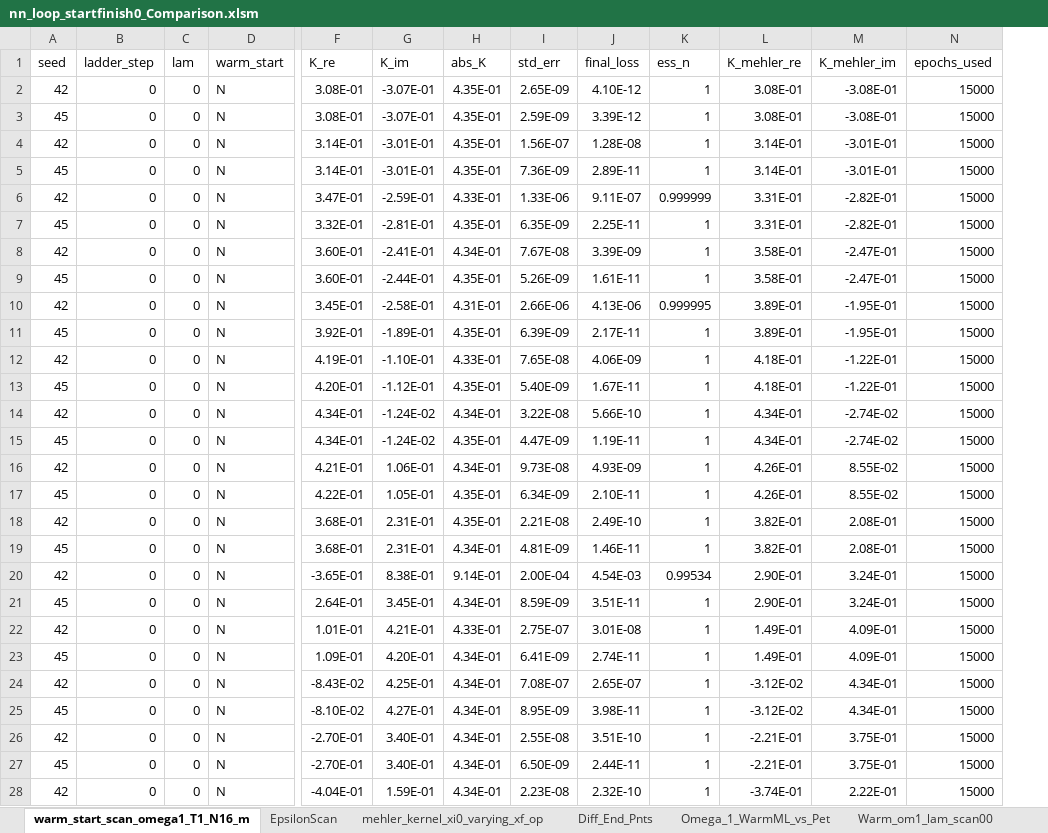
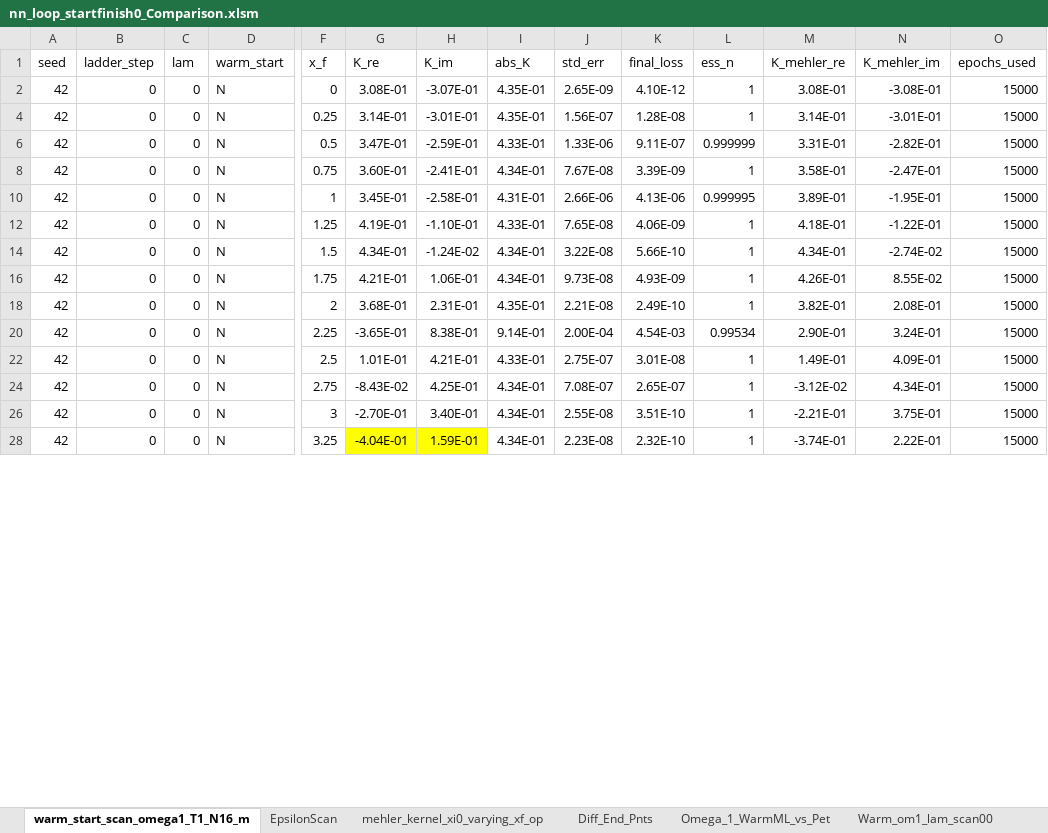
Before and after one commit to TomQuilter/QHO_ML_Discovery, an Excel workbook: 0_0_Results_12_April/nn_loop_startfinish0_Comparison.xlsm, sheet warm_start_scan_omega1_T1_N16_m, drawn as a sheet; only a part is shown, gaps mark what is left out; values as stored, in another font and other column widths than the file's, no borders; removed rows and columns are numbered as before the commit, all else as after; rows hold the shown columns only; the diff covers the shown part only; the diff names each change by its address in the sheet, - before the commit and + after, or states it on an @@ line.

```diff
--- a/0_0_Results_12_April/nn_loop_startfinish0_Comparison.xlsm (sheet warm_start_scan_omega1_T1_N16_m)
+++ b/0_0_Results_12_April/nn_loop_startfinish0_Comparison.xlsm (sheet warm_start_scan_omega1_T1_N16_m)
+column F (x_f), rows 2-28: 0 | 0.25 | 0.5 | 0.75 | 1 | 1.25 | 1.5 | 1.75 | 2 | 2.25 | 2.5 | 2.75 | 3 | 3.25
-row 3: 45 | 0 | 0 | N | 3.08E-01 | -3.07E-01 | 4.35E-01 | 2.59E-09 | 3.39E-12 | 1 | 3.08E-01 | -3.08E-01 | 15000
-row 5: 45 | 0 | 0 | N | 3.14E-01 | -3.01E-01 | 4.35E-01 | 7.36E-09 | 2.89E-11 | 1 | 3.14E-01 | -3.01E-01 | 15000
-row 7: 45 | 0 | 0 | N | 3.32E-01 | -2.81E-01 | 4.35E-01 | 6.35E-09 | 2.25E-11 | 1 | 3.31E-01 | -2.82E-01 | 15000
-row 9: 45 | 0 | 0 | N | 3.60E-01 | -2.44E-01 | 4.35E-01 | 5.26E-09 | 1.61E-11 | 1 | 3.58E-01 | -2.47E-01 | 15000
-row 11: 45 | 0 | 0 | N | 3.92E-01 | -1.89E-01 | 4.35E-01 | 6.39E-09 | 2.17E-11 | 1 | 3.89E-01 | -1.95E-01 | 15000
-row 13: 45 | 0 | 0 | N | 4.20E-01 | -1.12E-01 | 4.35E-01 | 5.40E-09 | 1.67E-11 | 1 | 4.18E-01 | -1.22E-01 | 15000
-row 15: 45 | 0 | 0 | N | 4.34E-01 | -1.24E-02 | 4.35E-01 | 4.47E-09 | 1.19E-11 | 1 | 4.34E-01 | -2.74E-02 | 15000
-row 17: 45 | 0 | 0 | N | 4.22E-01 | 1.05E-01 | 4.35E-01 | 6.34E-09 | 2.10E-11 | 1 | 4.26E-01 | 8.55E-02 | 15000
-row 19: 45 | 0 | 0 | N | 3.68E-01 | 2.31E-01 | 4.34E-01 | 4.81E-09 | 1.46E-11 | 1 | 3.82E-01 | 2.08E-01 | 15000
-row 21: 45 | 0 | 0 | N | 2.64E-01 | 3.45E-01 | 4.34E-01 | 8.59E-09 | 3.51E-11 | 1 | 2.90E-01 | 3.24E-01 | 15000
-row 23: 45 | 0 | 0 | N | 1.09E-01 | 4.20E-01 | 4.34E-01 | 6.41E-09 | 2.74E-11 | 1 | 1.49E-01 | 4.09E-01 | 15000
-row 25: 45 | 0 | 0 | N | -8.10E-02 | 4.27E-01 | 4.34E-01 | 8.95E-09 | 3.98E-11 | 1 | -3.12E-02 | 4.34E-01 | 15000
-row 27: 45 | 0 | 0 | N | -2.70E-01 | 3.40E-01 | 4.34E-01 | 6.50E-09 | 2.44E-11 | 1 | -2.21E-01 | 3.75E-01 | 15000
-G28:H28 fill: none
+G28:H28 fill: #FFFF00
```
Also changed, not shown: 56 removed rows and cell formats elsewhere in this sheet, sheet mehler_kernel_xi0_varying_xf_op, formulas that keep their value, charts or pictures, 22 other files.
